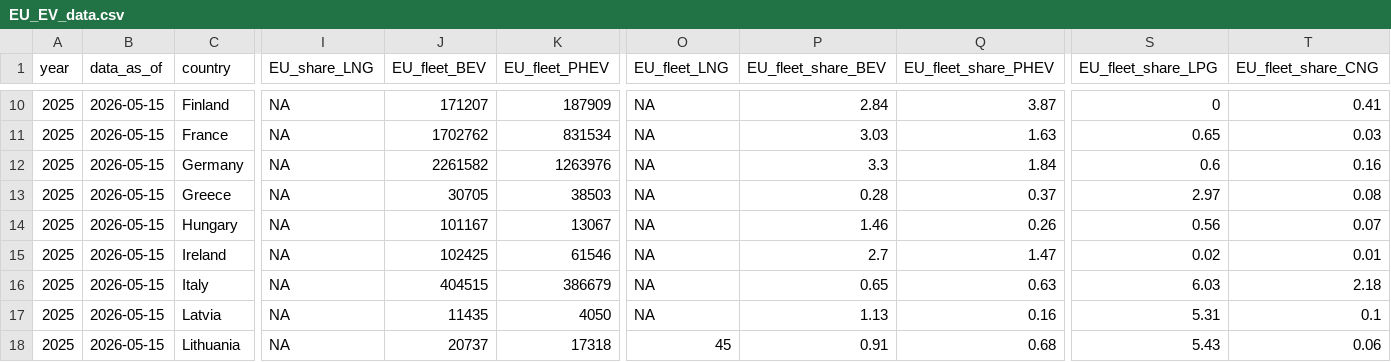
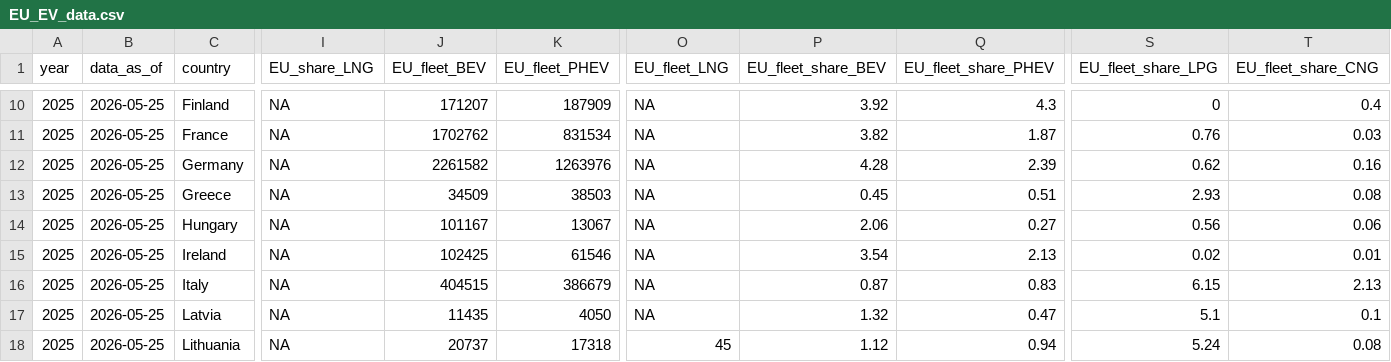
Before and after one commit to atsokol/ukraine-EV-data-update, a CSV file: output-data/EU_EV_data.csv, drawn as a sheet; only a part is shown, gaps mark what is left out; the diff covers the shown part only; the diff names each change by its address in the sheet, - before the commit and + after, or states it on an @@ line.

```diff
--- a/output-data/EU_EV_data.csv
+++ b/output-data/EU_EV_data.csv
-B10:B18 (data_as_of): 2026-05-15
+B10:B18 (data_as_of): 2026-05-25
-P10 (EU_fleet_share_BEV): 2.84
+P10 (EU_fleet_share_BEV): 3.92
-Q10 (EU_fleet_share_PHEV): 3.87
+Q10 (EU_fleet_share_PHEV): 4.3
-T10 (EU_fleet_share_CNG): 0.41
+T10 (EU_fleet_share_CNG): 0.4
-P11 (EU_fleet_share_BEV): 3.03
+P11 (EU_fleet_share_BEV): 3.82
-Q11 (EU_fleet_share_PHEV): 1.63
+Q11 (EU_fleet_share_PHEV): 1.87
-S11 (EU_fleet_share_LPG): 0.65
+S11 (EU_fleet_share_LPG): 0.76
-P12 (EU_fleet_share_BEV): 3.3
+P12 (EU_fleet_share_BEV): 4.28
-Q12 (EU_fleet_share_PHEV): 1.84
+Q12 (EU_fleet_share_PHEV): 2.39
-S12 (EU_fleet_share_LPG): 0.6
+S12 (EU_fleet_share_LPG): 0.62
-J13 (EU_fleet_BEV): 30705
+J13 (EU_fleet_BEV): 34509
-P13 (EU_fleet_share_BEV): 0.28
+P13 (EU_fleet_share_BEV): 0.45
-Q13 (EU_fleet_share_PHEV): 0.37
+Q13 (EU_fleet_share_PHEV): 0.51
-S13 (EU_fleet_share_LPG): 2.97
+S13 (EU_fleet_share_LPG): 2.93
-P14 (EU_fleet_share_BEV): 1.46
+P14 (EU_fleet_share_BEV): 2.06
-Q14 (EU_fleet_share_PHEV): 0.26
+Q14 (EU_fleet_share_PHEV): 0.27
-T14 (EU_fleet_share_CNG): 0.07
+T14 (EU_fleet_share_CNG): 0.06
-P15 (EU_fleet_share_BEV): 2.7
+P15 (EU_fleet_share_BEV): 3.54
-Q15 (EU_fleet_share_PHEV): 1.47
+Q15 (EU_fleet_share_PHEV): 2.13
-P16 (EU_fleet_share_BEV): 0.65
+P16 (EU_fleet_share_BEV): 0.87
-Q16 (EU_fleet_share_PHEV): 0.63
+Q16 (EU_fleet_share_PHEV): 0.83
-S16 (EU_fleet_share_LPG): 6.03
+S16 (EU_fleet_share_LPG): 6.15
-T16 (EU_fleet_share_CNG): 2.18
+T16 (EU_fleet_share_CNG): 2.13
-P17 (EU_fleet_share_BEV): 1.13
+P17 (EU_fleet_share_BEV): 1.32
-Q17 (EU_fleet_share_PHEV): 0.16
+Q17 (EU_fleet_share_PHEV): 0.47
-S17 (EU_fleet_share_LPG): 5.31
+S17 (EU_fleet_share_LPG): 5.1
-P18 (EU_fleet_share_BEV): 0.91
+P18 (EU_fleet_share_BEV): 1.12
-Q18 (EU_fleet_share_PHEV): 0.68
+Q18 (EU_fleet_share_PHEV): 0.94
-S18 (EU_fleet_share_LPG): 5.43
+S18 (EU_fleet_share_LPG): 5.24
-T18 (EU_fleet_share_CNG): 0.06
+T18 (EU_fleet_share_CNG): 0.08
```
Also changed, not shown: 88 edited cells elsewhere in this file.
